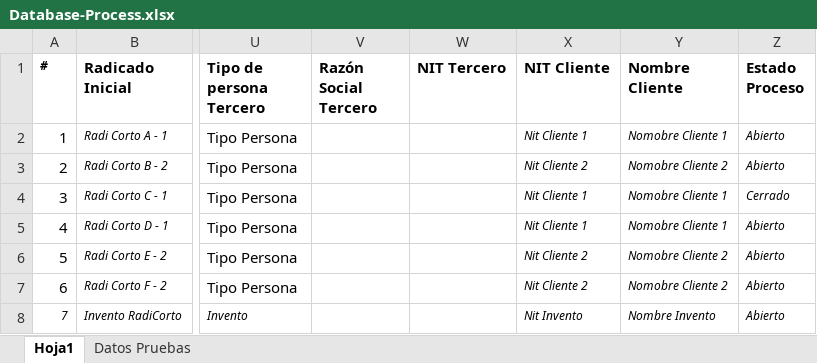
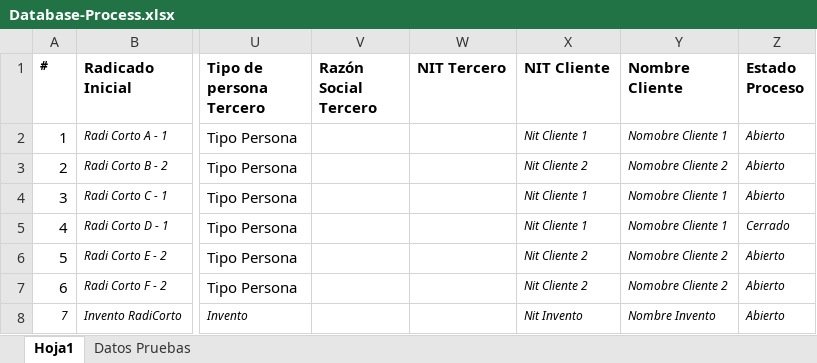
Before and after one commit to CesarTabares/Cinco-Project, an Excel workbook: Database-Process.xlsx, sheet Hoja1, drawn as a sheet; only a part is shown, gaps mark what is left out; values as stored, in another font and other column widths than the file's, no borders; the diff names each change by its address in the sheet, - before the commit and + after, or states it on an @@ line.

```diff
--- a/Database-Process.xlsx (sheet Hoja1)
+++ b/Database-Process.xlsx (sheet Hoja1)
-Z4 (Estado Proceso): Cerrado
+Z4 (Estado Proceso): Abierto
-Z5 (Estado Proceso): Abierto
+Z5 (Estado Proceso): Cerrado
```
Also changed, not shown: Database-Actuaciones.xlsx, Esquemas.xlsx, 5 other files.
